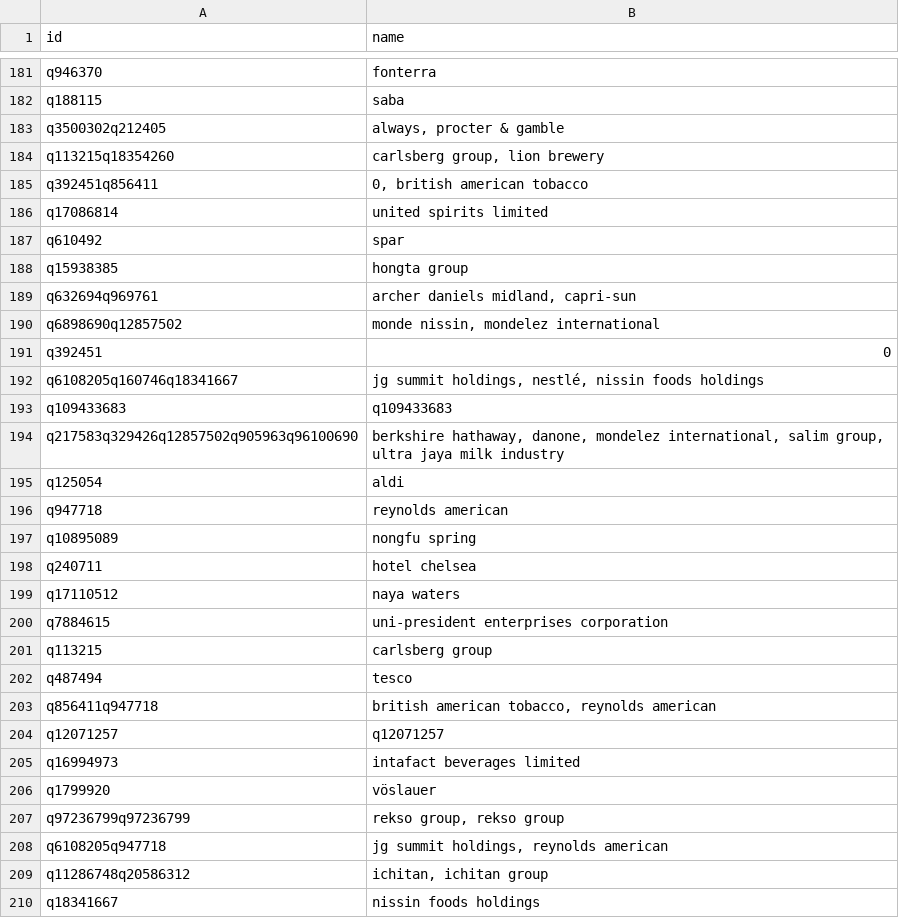
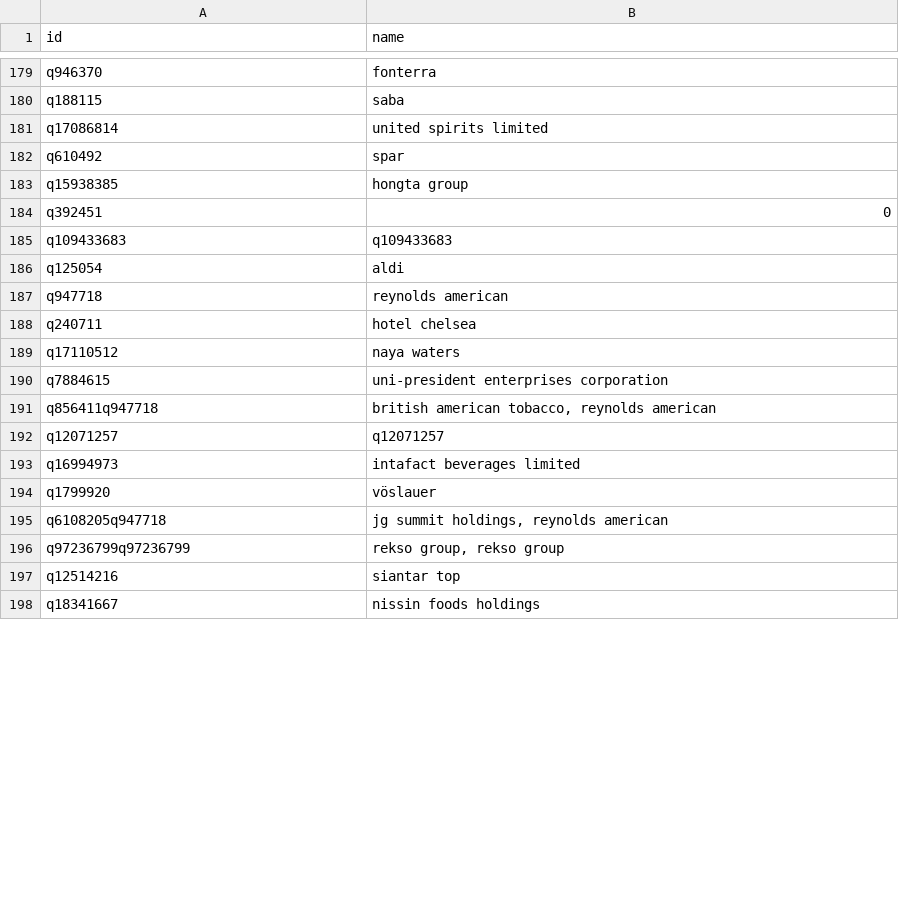
Before and after one commit to wincowgerDEV/BFFP, a CSV file: github_data/wikidata_ids2.csv, drawn as a sheet; only a part is shown, gaps mark what is left out; the diff covers the shown part only.

```diff
--- a/github_data/wikidata_ids2.csv
+++ b/github_data/wikidata_ids2.csv
@@ -182,5 +180,2 @@ q946370,fonterra
 q188115,saba
-q3500302q212405,"always, procter & gamble"
-q113215q18354260,"carlsberg group, lion brewery"
-q392451q856411,"0, british american tobacco"
 q17086814,united spirits limited
@@ -188,11 +183,6 @@ q610492,spar
 q15938385,hongta group
-q632694q969761,"archer daniels midland, capri-sun"
-q6898690q12857502,"monde nissin, mondelez international"
 q392451,0
-q6108205q160746q18341667,"jg summit holdings, nestlé, nissin foods holdings"
 q109433683,q109433683
-q217583q329426q12857502q905963q96100690,"berkshire hathaway, danone, mondelez international, salim group, ultra jaya milk industry"
 q125054,aldi
 q947718,reynolds american
-q10895089,nongfu spring
 q240711,hotel chelsea
@@ -200,4 +190,2 @@ q17110512,naya waters
 q7884615,uni-president enterprises corporation
-q113215,carlsberg group
-q487494,tesco
 q856411q947718,"british american tobacco, reynolds american"
@@ -206,5 +194,5 @@ q16994973,intafact beverages limited
 q1799920,vöslauer
-q97236799q97236799,"rekso group, rekso group"
 q6108205q947718,"jg summit holdings, reynolds american"
-q11286748q20586312,"ichitan, ichitan group"
+q97236799q97236799,"rekso group, rekso group"
+q12514216,siantar top
 q18341667,nissin foods holdings
```
Also changed, not shown: 5 added rows, 6 removed rows, 5 moved rows and 10 edited cells elsewhere in this file, github_data/elen_data.csv, github_data/small_brand_name.csv, 8 other files.
